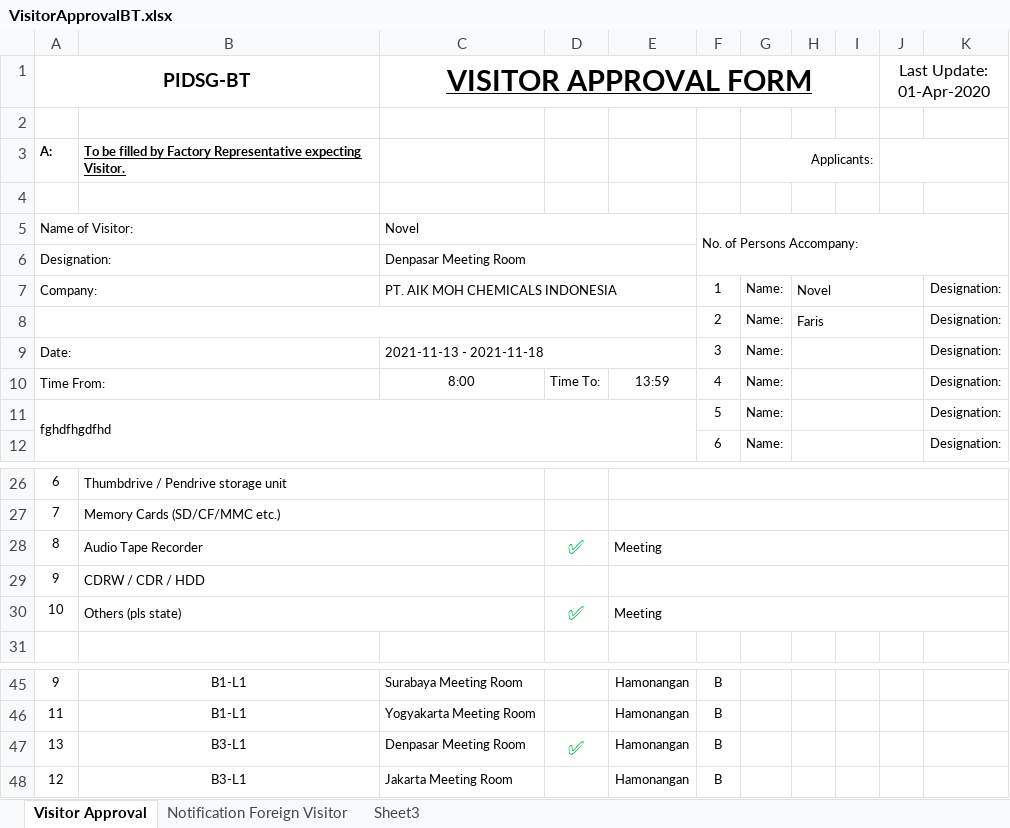
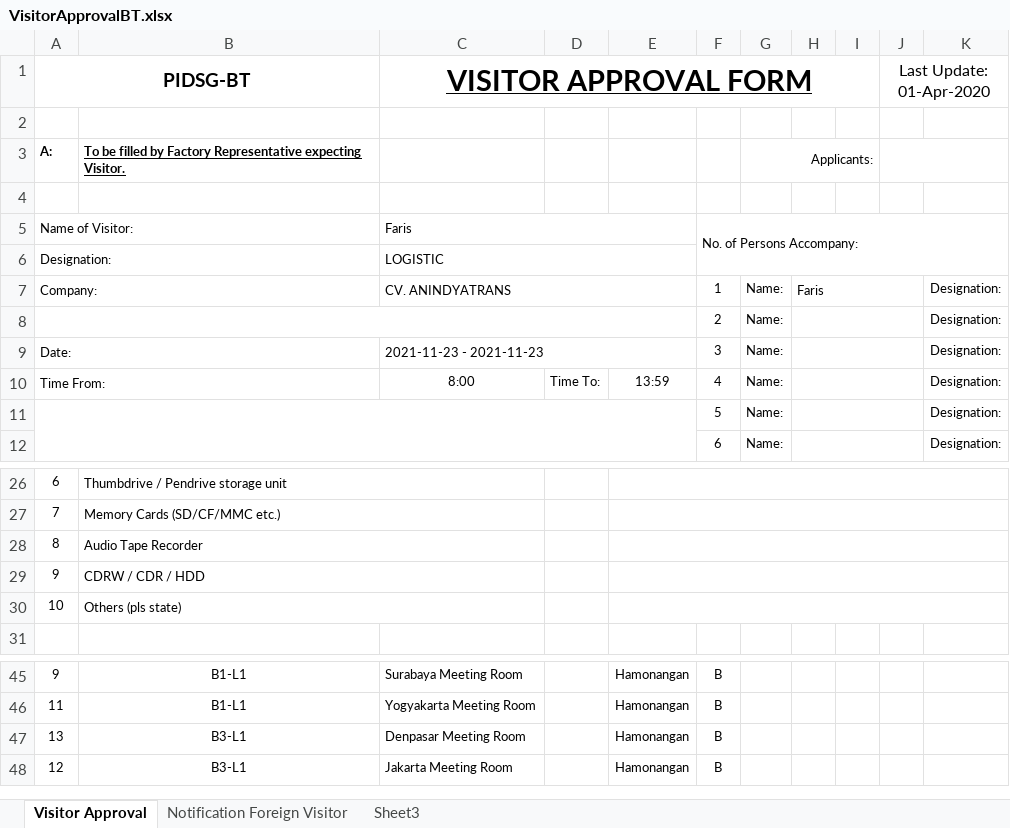
Before and after one commit to obay2786/FLASK-TUTOR, an Excel workbook: website/static/VisitorApprovalBT.xlsx, sheet Visitor Approval, drawn as a sheet; only a part is shown, gaps mark what is left out; values as stored, in another font and other column widths than the file's, no borders; the diff names each change by its address in the sheet, - before the commit and + after, or states it on an @@ line.

```diff
--- a/website/static/VisitorApprovalBT.xlsx (sheet Visitor Approval)
+++ b/website/static/VisitorApprovalBT.xlsx (sheet Visitor Approval)
-C5 (VISITOR APPROVAL FORM): Novel
+C5 (VISITOR APPROVAL FORM): Faris
-C6 (VISITOR APPROVAL FORM): Denpasar Meeting Room
+C6 (VISITOR APPROVAL FORM): LOGISTIC
-C7 (VISITOR APPROVAL FORM): PT. AIK MOH CHEMICALS INDONESIA
+C7 (VISITOR APPROVAL FORM): CV. ANINDYATRANS
-H7: Novel
+H7: Faris
-H8: Faris
+H8: (empty)
-C9 (VISITOR APPROVAL FORM): 2021-11-13 - 2021-11-18
+C9 (VISITOR APPROVAL FORM): 2021-11-23 - 2021-11-23
-A11 (PIDSG-BT): fghdfhgdfhd
+A11 (PIDSG-BT): (empty)
-D28: ✅
+D28: (empty)
-E28: Meeting
+E28: (empty)
-D30: ✅
+D30: (empty)
-E30: Meeting
+E30: (empty)
-D47: ✅
+D47: (empty)
```
Also changed, not shown: 1 other file.
